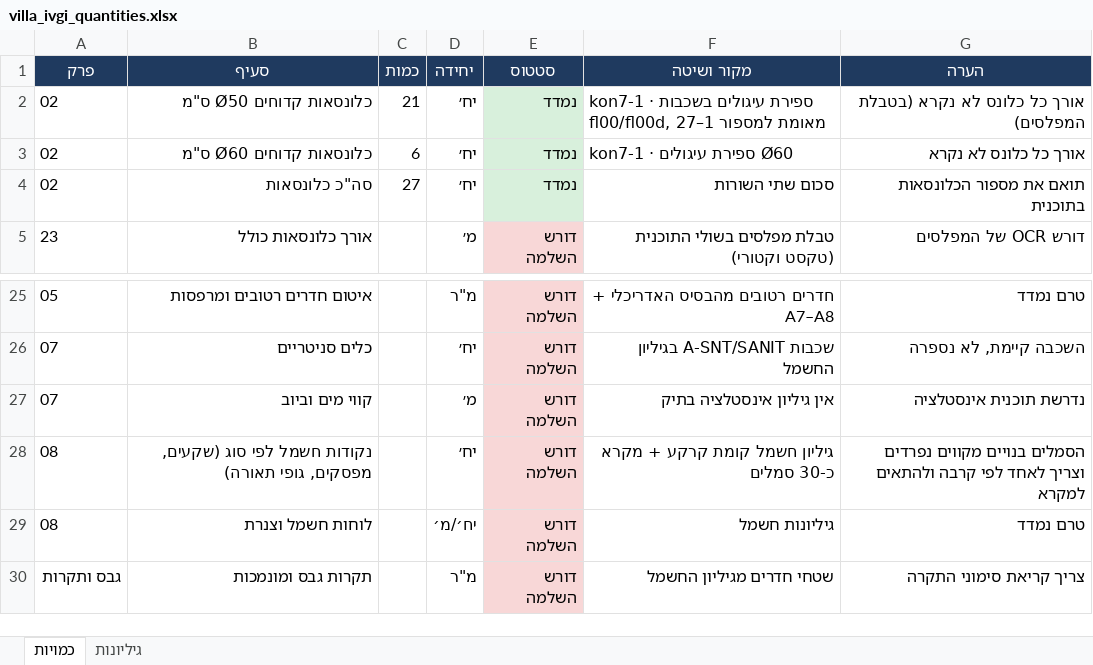
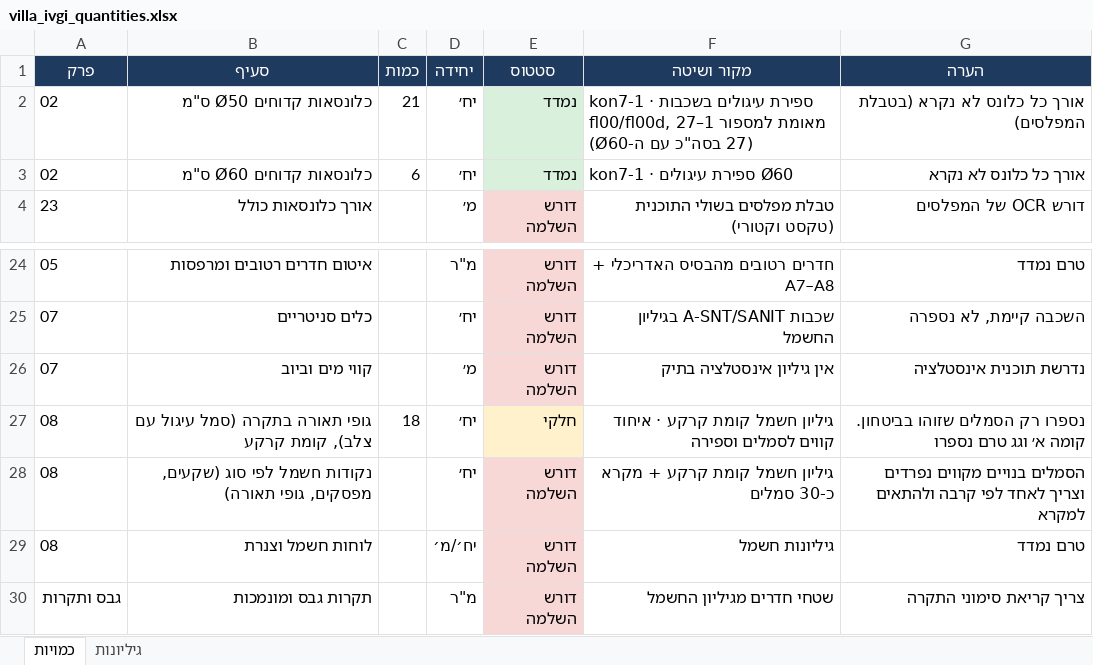
Before and after one commit to ilanperets/project, an Excel workbook: villa_ivgi/villa_ivgi_quantities.xlsx, sheet כמויות, drawn as a sheet; only a part is shown, gaps mark what is left out; values as stored, in another font and other column widths than the file's, no borders; removed rows and columns are numbered as before the commit, all else as after; the diff names each change by its address in the sheet, - before the commit and + after, or states it on an @@ line.

```diff
--- a/villa_ivgi/villa_ivgi_quantities.xlsx (sheet כמויות)
+++ b/villa_ivgi/villa_ivgi_quantities.xlsx (sheet כמויות)
-F2 (מקור ושיטה): …למספור 1–27
+F2 (מקור ושיטה): …למספור 1–27 (27 בסה"כ עם ה-Ø60)
-row 4: 02 | סה"כ כלונסאות | 27 | יח׳ | נמדד | סכום שתי השורות | תואם את מספור הכלונסאות בתוכנית
+row 27: 08 | גופי תאורה בתקרה (סמל עיגול עם צלב), קומת קרקע | 18 | יח׳ | חלקי | גיליון חשמל קומת קרקע · איחוד קווים לסמלים וספירה | נספרו רק הסמלים שזוהו בביטחון. קומה א׳ וגג טרם נספרו
```
Also changed, not shown: 4 other files.
